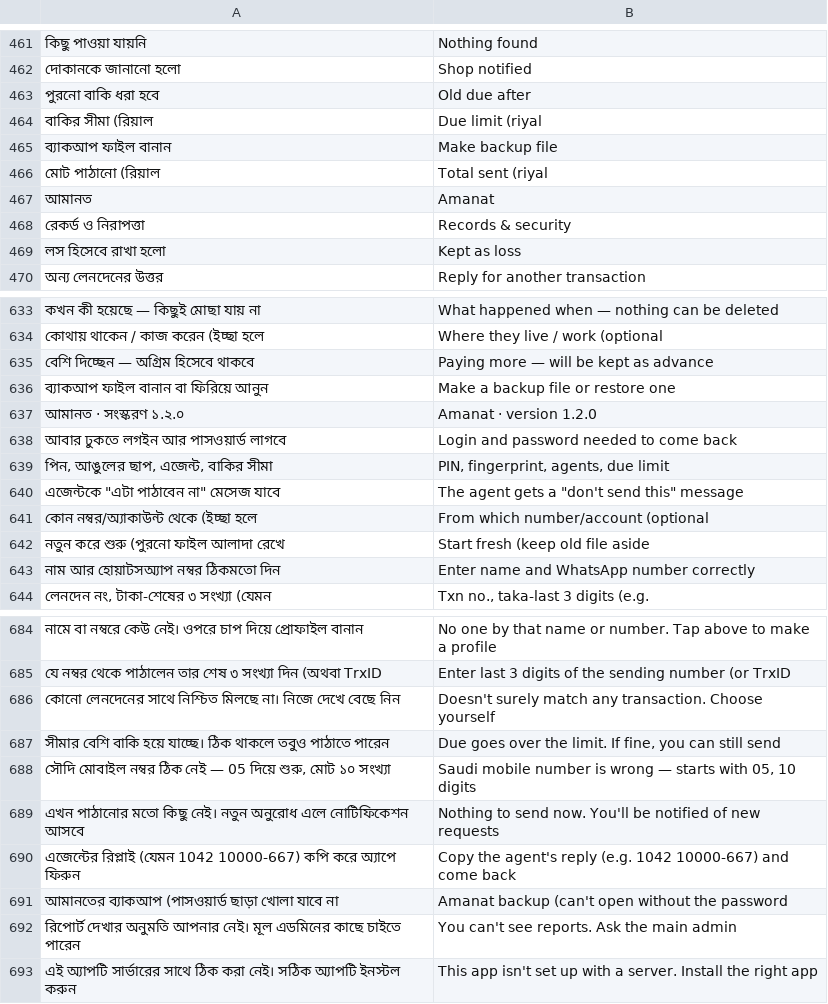
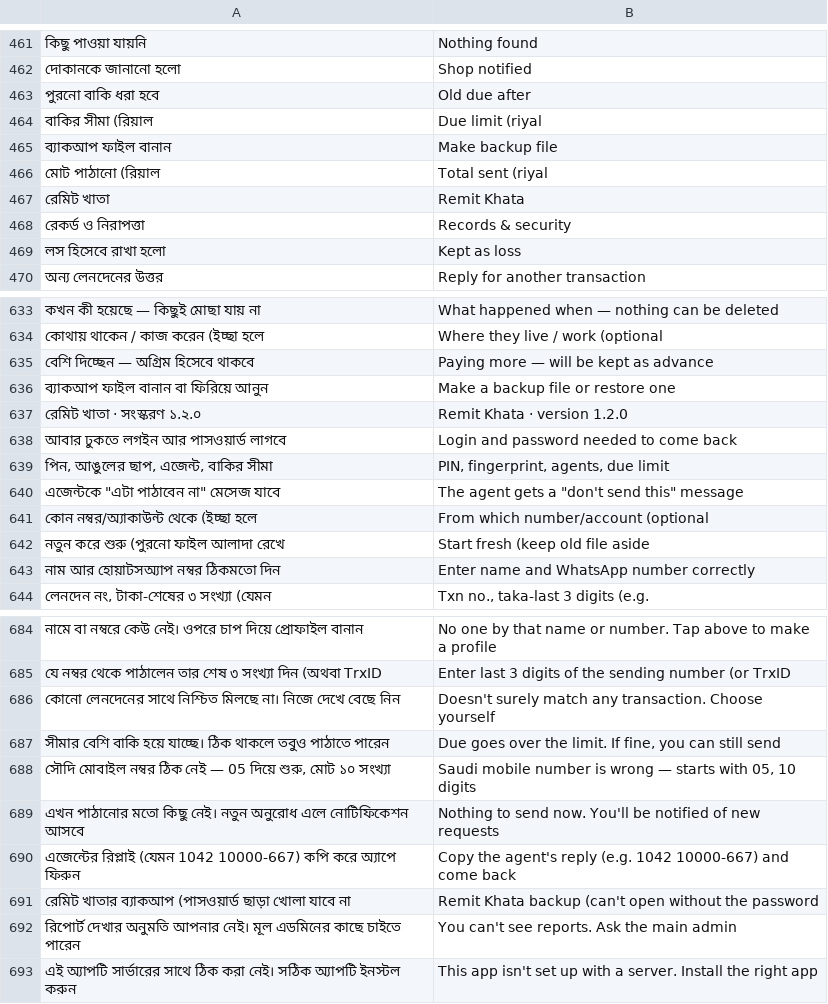
Before and after one commit to iamsaifsaiful/digital_brain, a TSV file: tool/en.tsv, drawn as a sheet; only a part is shown, gaps mark what is left out; removed rows and columns are numbered as before the commit, all else as after; the diff names each change by its address in the sheet, - before the commit and + after, or states it on an @@ line.

```diff
--- a/tool/en.tsv
+++ b/tool/en.tsv
-row 467: আমানত | Amanat
+row 467: রেমিট খাতা | Remit Khata
-row 637: আমানত · সংস্করণ ১.২.০ | Amanat · version 1.2.0
+row 637: রেমিট খাতা · সংস্করণ ১.২.০ | Remit Khata · version 1.2.0
-A691: আমানতের ব্যাকআপ (পাসওয়ার্ড…
+A691: রেমিট খাতার ব্যাকআপ (পাসওয়ার্ড…
-B691: Amanat backup (can't…
+B691: Remit Khata backup (can't…
```
Also changed, not shown: 23 other files.
